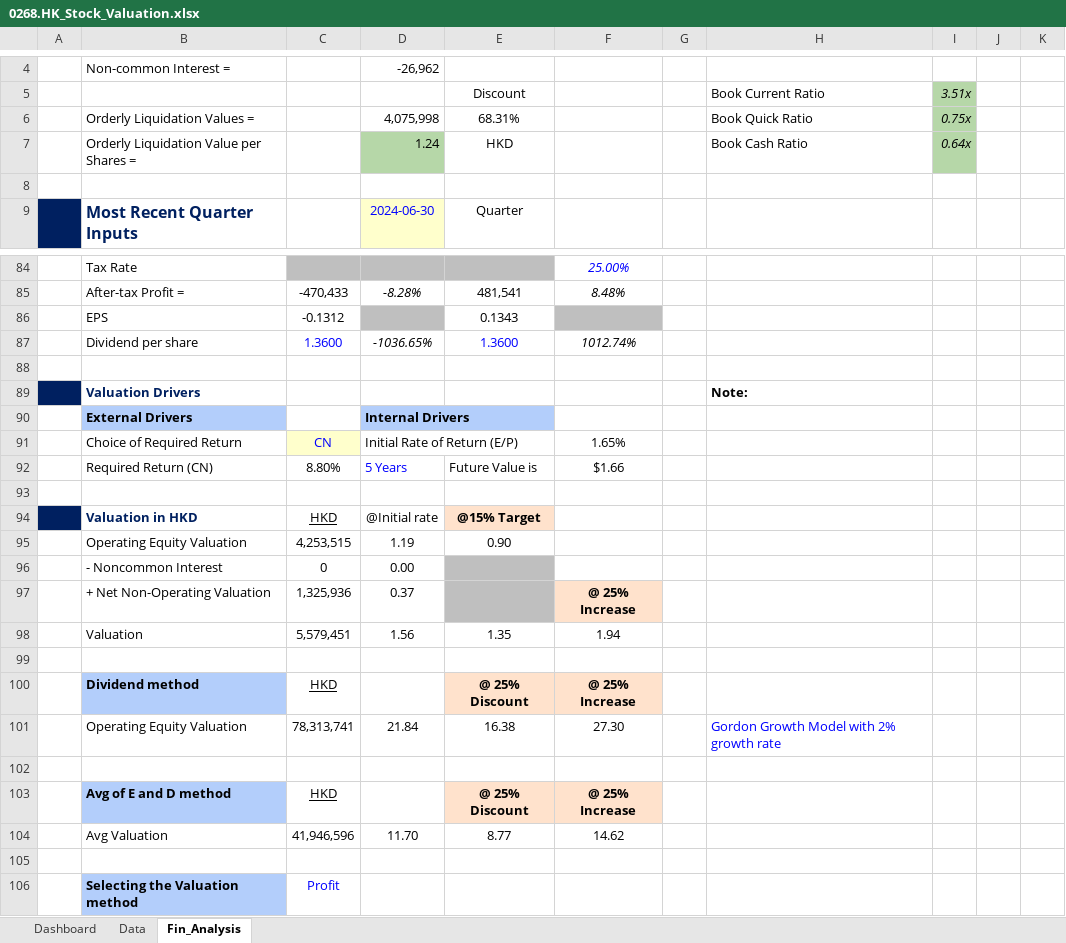
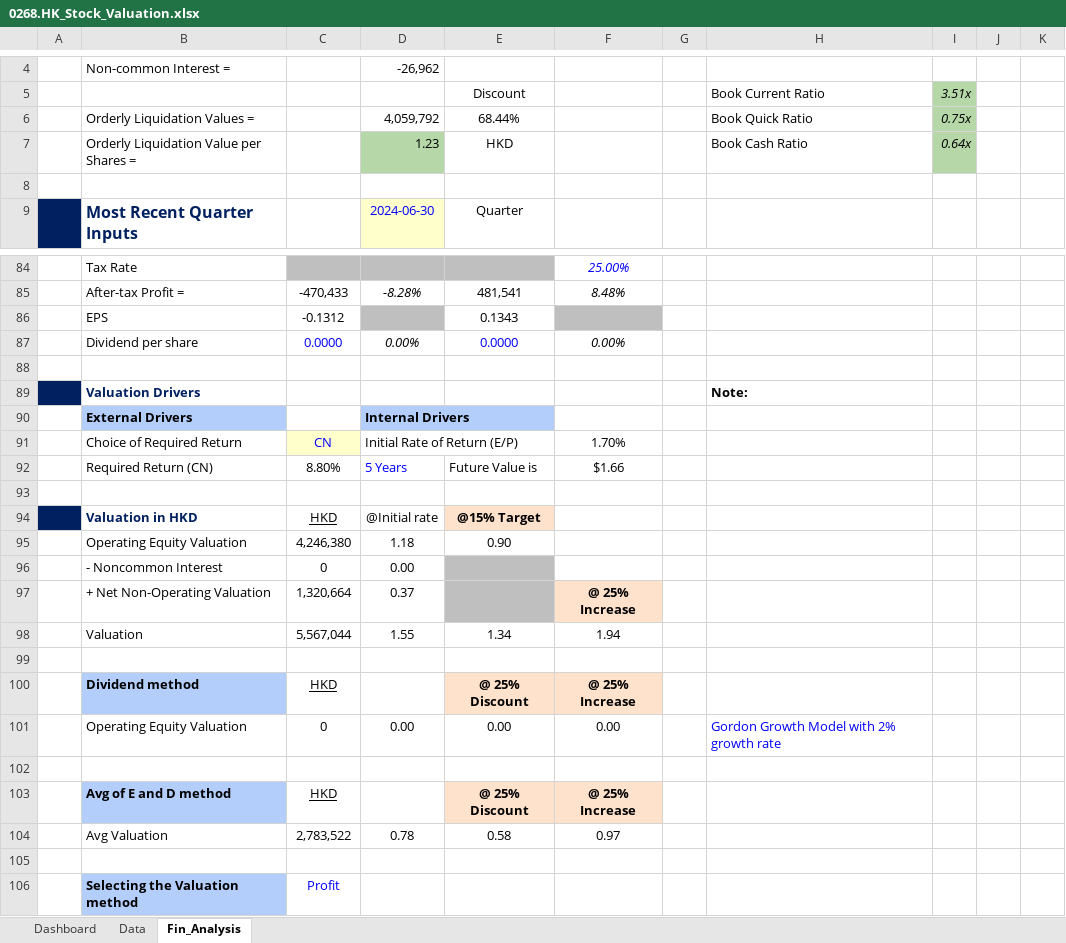
Before and after one commit to JerryChenz/Invest_Proc_Alpha, an Excel workbook: financial_models/opportunities/0268.HK_Stock_Valuation.xlsx, sheet Fin_Analysis, drawn as a sheet; only a part is shown, gaps mark what is left out; values as stored, in another font and other column widths than the file's, no borders; conditional formats not drawn; the diff names each change by its address in the sheet, - before the commit and + after, or states it on an @@ line.

```diff
--- a/financial_models/opportunities/0268.HK_Stock_Valuation.xlsx (sheet Fin_Analysis)
+++ b/financial_models/opportunities/0268.HK_Stock_Valuation.xlsx (sheet Fin_Analysis)
-D6: 4,075,998
+D6: 4,059,792
-E6: 68.31%
+E6: 68.44%
-D7: 1.24
+D7: 1.23
-C87: 1.3600
+C87: 0.0000
-D87: -1036.65%
+D87: 0.00%
-E87: 1.3600
+E87: 0.0000
-F87: 1012.74%
+F87: 0.00%
-F91: 1.65%
+F91: 1.70%
-C95: 4,253,515
+C95: 4,246,380
-D95: 1.19
+D95: 1.18
-C97: 1,325,936
+C97: 1,320,664
-C98: 5,579,451
+C98: 5,567,044
-D98: 1.56
+D98: 1.55
-E98: 1.35
+E98: 1.34
-C101: 78,313,741
+C101: 0
-D101: 21.84
+D101: 0.00
-E101: 16.38
+E101: 0.00
-F101: 27.30
+F101: 0.00
-C104: 41,946,596
+C104: 2,783,522
-D104: 11.70
+D104: 0.78
-E104: 8.77
+E104: 0.58
-F104: 14.62
+F104: 0.97
```
Also changed, not shown: sheet Dashboard, financial_models/opportunities/0027.HK_Stock_Valuation.xlsx, financial_models/opportunities/0696.HK_Stock_Valuation.xlsx, 13 other files.
